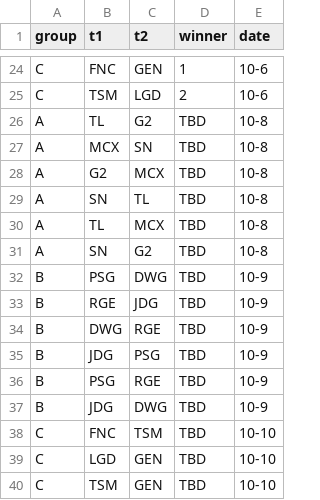
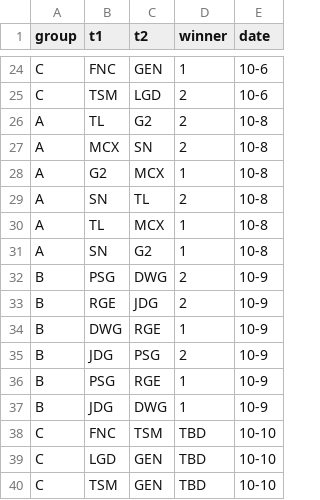
Before and after one commit to rocket3989/worlds-2020, a TSV file: matches.tsv, drawn as a sheet; only a part is shown, gaps mark what is left out.

Commit message:
Update matches.tsv
Update of matches from 10 - 8 and 10 - 9

```diff
--- a/matches.tsv
+++ b/matches.tsv
@@ -25,14 +25,14 @@ C	FNC	GEN	1	10-6
 C	TSM	LGD	2	10-6
-A	TL	G2	TBD	10-8
-A	MCX	SN	TBD	10-8
-A	G2	MCX	TBD	10-8
-A	SN	TL	TBD	10-8
-A	TL	MCX	TBD	10-8
-A	SN	G2	TBD	10-8
-B	PSG	DWG	TBD	10-9
-B	RGE	JDG	TBD	10-9
-B	DWG	RGE	TBD	10-9
-B	JDG	PSG	TBD	10-9
-B	PSG	RGE	TBD	10-9
-B	JDG	DWG	TBD	10-9
+A	TL	G2	2	10-8
+A	MCX	SN	2	10-8
+A	G2	MCX	1	10-8
+A	SN	TL	2	10-8
+A	TL	MCX	1	10-8
+A	SN	G2	1	10-8
+B	PSG	DWG	2	10-9
+B	RGE	JDG	2	10-9
+B	DWG	RGE	1	10-9
+B	JDG	PSG	2	10-9
+B	PSG	RGE	1	10-9
+B	JDG	DWG	1	10-9
 C	FNC	TSM	TBD	10-10
```
